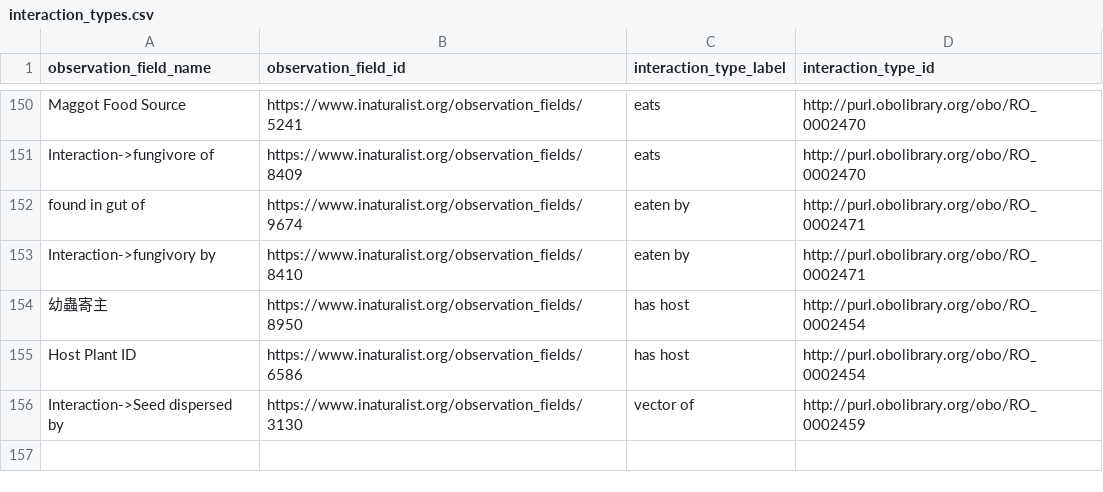
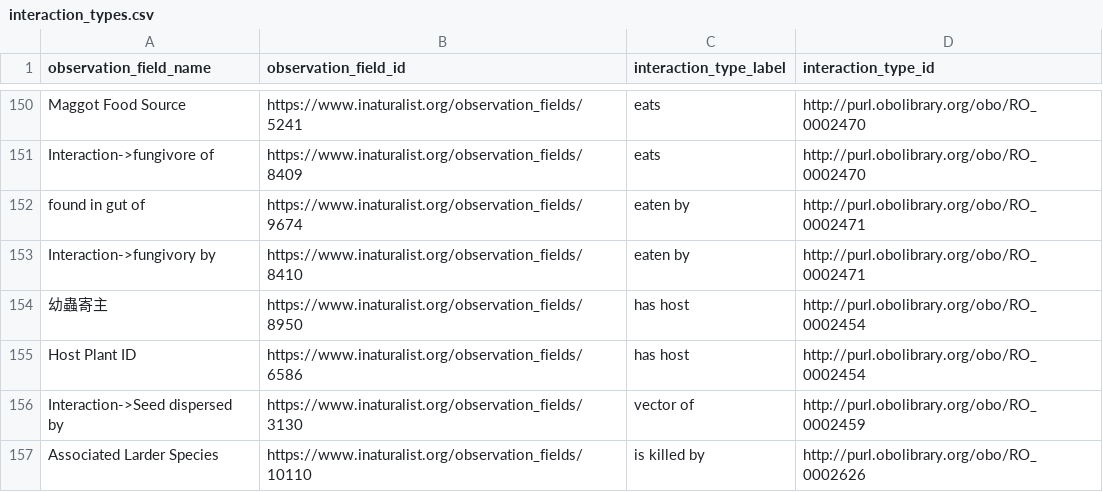
Before and after one commit to globalbioticinteractions/inaturalist, a CSV file: interaction_types.csv, drawn as a sheet; only a part is shown, gaps mark what is left out.

```diff
--- a/interaction_types.csv
+++ b/interaction_types.csv
@@ -156 +156,2 @@ Host Plant ID,https://www.inaturalist.org/observation_fields/6586,has host,http:
 Interaction->Seed dispersed by,https://www.inaturalist.org/observation_fields/3130,vector of,http://purl.obolibrary.org/obo/RO_0002459
+Associated Larder Species,https://www.inaturalist.org/observation_fields/10110,is killed by,http://purl.obolibrary.org/obo/RO_0002626
```
Also changed, not shown: interaction_types_ignored.csv.
